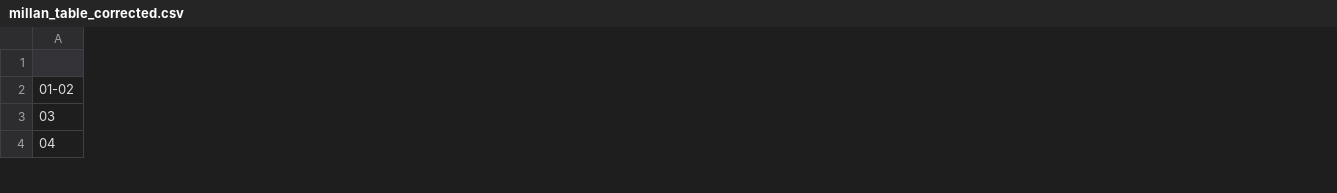
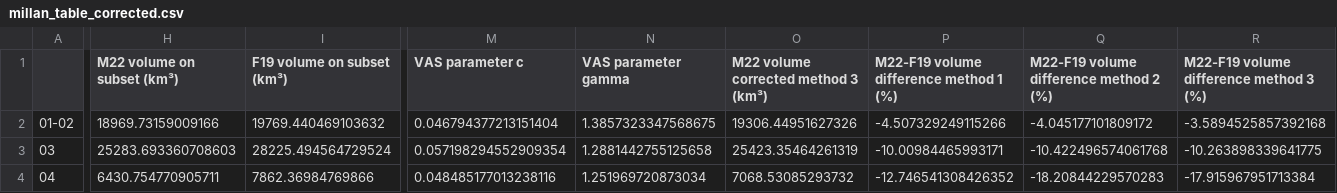
Before and after one commit to fmaussion/global_glacier_volume_paper, a CSV file: data_regional_correction/millan_table_corrected.csv, drawn as a sheet; only a part is shown, gaps mark what is left out; the diff covers the shown part only; the diff names each change by its address in the sheet, - before the commit and + after, or states it on an @@ line.

Commit message:
Method 3

```diff
--- a/data_regional_correction/millan_table_corrected.csv
+++ b/data_regional_correction/millan_table_corrected.csv
+column H (M22 volume on subset (km³)), rows 2-4: 18969.73159009166 | 25283.693360708603 | 6430.754770905711
+column I (F19 volume on subset (km³)), rows 2-4: 19769.440469103632 | 28225.494564729524 | 7862.36984769866
+column M (VAS parameter c), rows 2-4: 0.046794377213151404 | 0.057198294552909354 | 0.048485177013238116
+column N (VAS parameter gamma), rows 2-4: 1.3857323347568675 | 1.2881442755125658 | 1.251969720873034
+column O, rows 1-4: M22 volume corrected method 3 (km³) | 19306.44951627326 | 25423.35464261319 | 7068.53085293732
+column P, rows 1-4: M22-F19 volume difference method 1 (%) | -4.507329249115266 | -10.00984465993171 | -12.746541308426352
+column Q, rows 1-4: M22-F19 volume difference method 2 (%) | -4.045177101809172 | -10.422496574061768 | -18.20844229570283
+column R, rows 1-4: M22-F19 volume difference method 3 (%) | -3.5894525857392168 | -10.263898339641775 | -17.915967951713384
```
Also changed, not shown: 145 edited cells elsewhere in this file, 3 other files.
